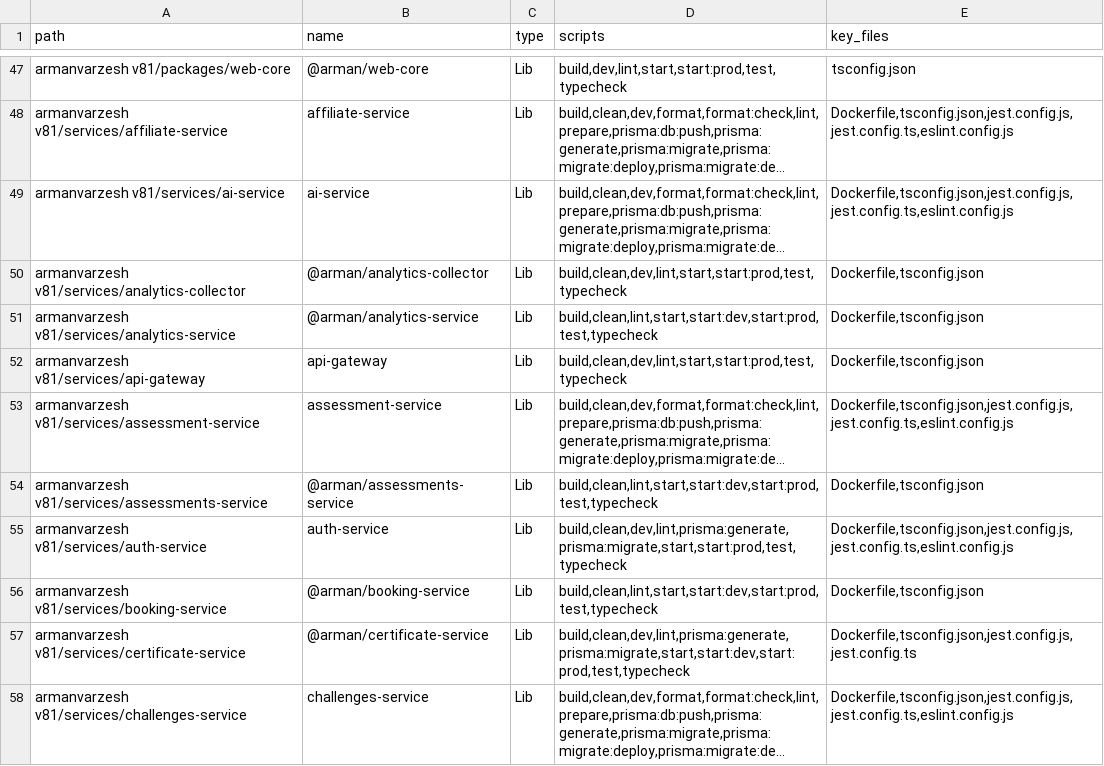
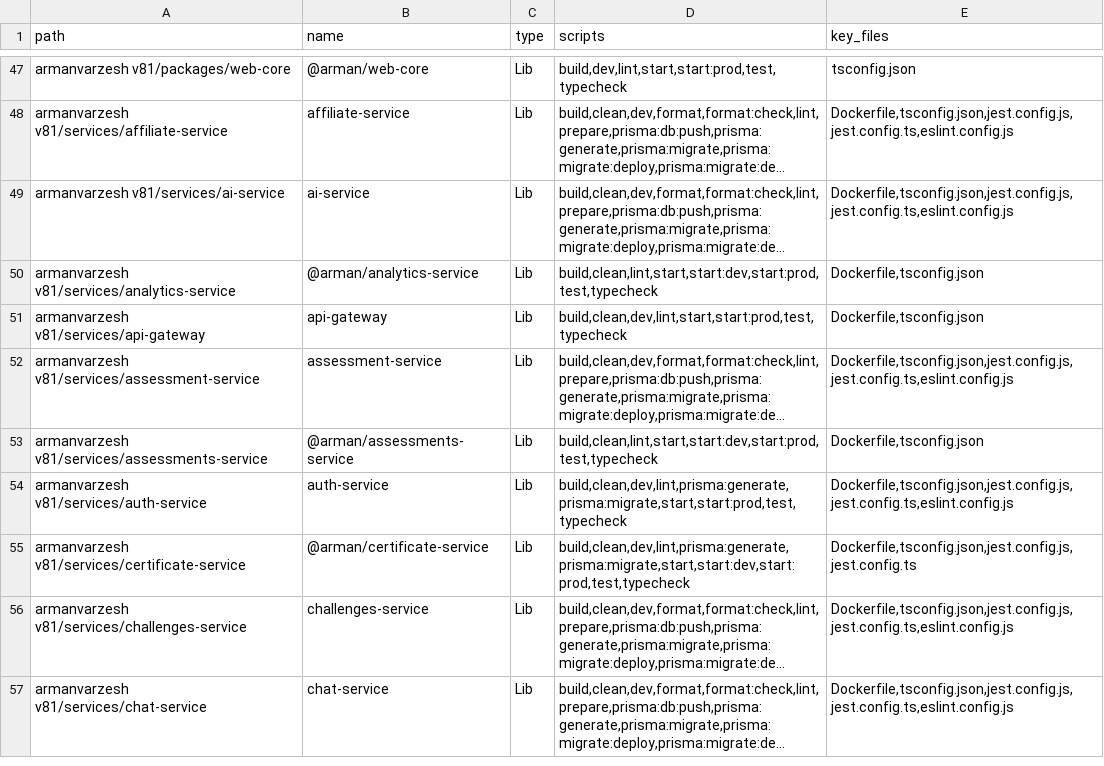
Before and after one commit to rahilsoft/armanvarzesh-v132, a CSV file: manifests/monorepo_manifest.csv, drawn as a sheet; only a part is shown, gaps mark what is left out; the shorter side is filled out with more unchanged rows; long unchanged cells end in …; the diff names each change by its address in the sheet, - before the commit and + after, or states it on an @@ line.

```diff
--- a/manifests/monorepo_manifest.csv
+++ b/manifests/monorepo_manifest.csv
-row 50: armanvarzesh v81/services/analytics-collector | @arman/analytics-collector | Lib | build,clean,dev,lint,start,start:prod,test,typecheck | Dockerfile,tsconfig.json
-row 56: armanvarzesh v81/services/booking-service | @arman/booking-service | Lib | build,clean,lint,start,start:dev,start:prod,test,typecheck | Dockerfile,tsconfig.json
```
Also changed, not shown: .reports/inventory/services.tsv, 45 other files.
